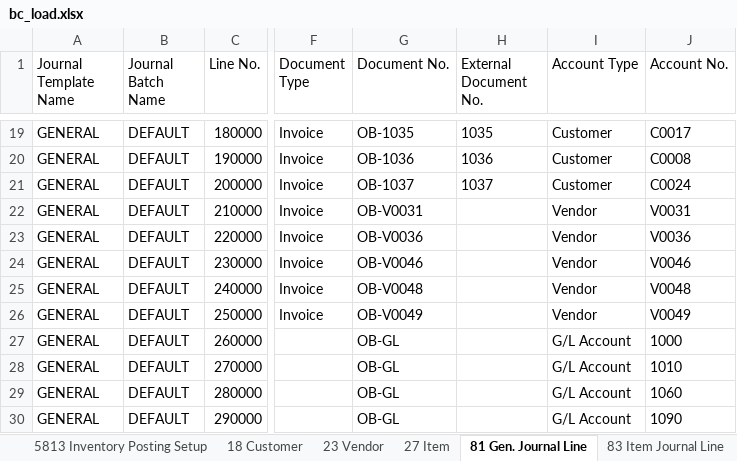
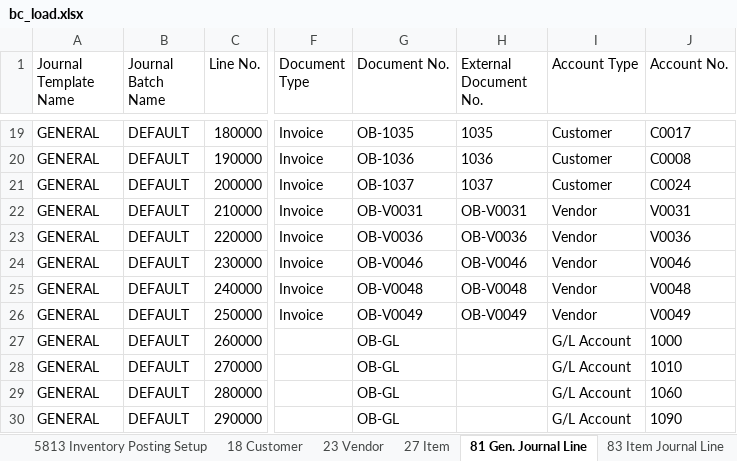
Before and after one commit to MeridianSysAdmin/qbo-to-bc-migration, an Excel workbook: out/bc_load.xlsx, sheet 81 Gen. Journal Line, drawn as a sheet; only a part is shown, gaps mark what is left out; values as stored, in another font and other column widths than the file's, no borders; the diff names each change by its address in the sheet, - before the commit and + after, or states it on an @@ line.

```diff
--- a/out/bc_load.xlsx (sheet 81 Gen. Journal Line)
+++ b/out/bc_load.xlsx (sheet 81 Gen. Journal Line)
-H22 (External Document No.): (empty)
+H22 (External Document No.): OB-V0031
-H23 (External Document No.): (empty)
+H23 (External Document No.): OB-V0036
-H24 (External Document No.): (empty)
+H24 (External Document No.): OB-V0046
-H25 (External Document No.): (empty)
+H25 (External Document No.): OB-V0048
-H26 (External Document No.): (empty)
+H26 (External Document No.): OB-V0049
```
Also changed, not shown: 1 other file.
